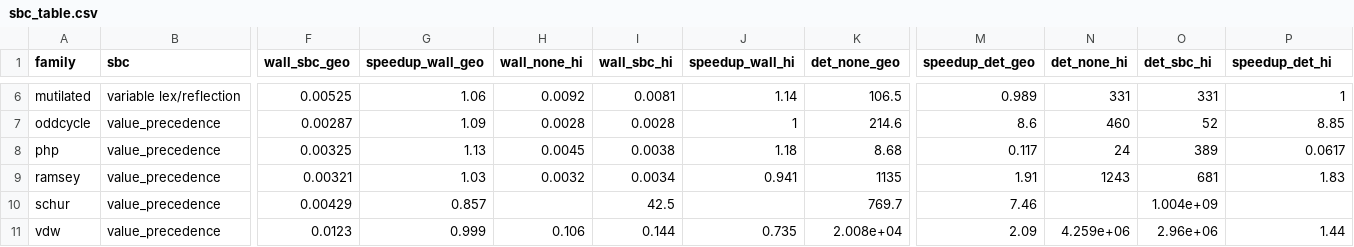
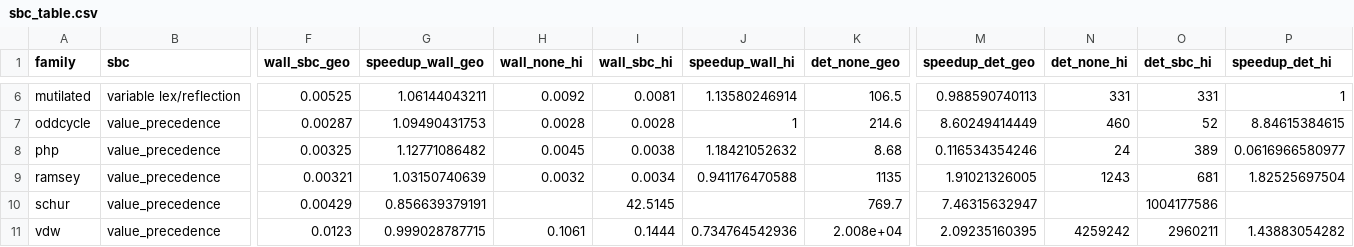
Before and after one commit to leansolving/leancsp, a CSV file: experiments/sbc/results/sbc_table.csv, drawn as a sheet; only a part is shown, gaps mark what is left out; the diff covers the shown part only; the diff names each change by its address in the sheet, - before the commit and + after, or states it on an @@ line.

Commit message:
Experiments: store speedups/hi-values at full precision in sbc_table.csv (3-sig-fig rounding made speedups look fake, e.g. 19,900,000 vs the true 19,863,281); paper_table rounds for display

```diff
--- a/experiments/sbc/results/sbc_table.csv
+++ b/experiments/sbc/results/sbc_table.csv
-G6 (speedup_wall_geo): 1.06
+G6 (speedup_wall_geo): 1.06144043211
-J6 (speedup_wall_hi): 1.14
+J6 (speedup_wall_hi): 1.13580246914
-M6 (speedup_det_geo): 0.989
+M6 (speedup_det_geo): 0.988590740113
-G7 (speedup_wall_geo): 1.09
+G7 (speedup_wall_geo): 1.09490431753
-M7 (speedup_det_geo): 8.6
+M7 (speedup_det_geo): 8.60249414449
-P7 (speedup_det_hi): 8.85
+P7 (speedup_det_hi): 8.84615384615
-G8 (speedup_wall_geo): 1.13
+G8 (speedup_wall_geo): 1.12771086482
-J8 (speedup_wall_hi): 1.18
+J8 (speedup_wall_hi): 1.18421052632
-M8 (speedup_det_geo): 0.117
+M8 (speedup_det_geo): 0.116534354246
-P8 (speedup_det_hi): 0.0617
+P8 (speedup_det_hi): 0.0616966580977
-G9 (speedup_wall_geo): 1.03
+G9 (speedup_wall_geo): 1.03150740639
-J9 (speedup_wall_hi): 0.941
+J9 (speedup_wall_hi): 0.941176470588
-M9 (speedup_det_geo): 1.91
+M9 (speedup_det_geo): 1.91021326005
-P9 (speedup_det_hi): 1.83
+P9 (speedup_det_hi): 1.82525697504
-G10 (speedup_wall_geo): 0.857
+G10 (speedup_wall_geo): 0.856639379191
-I10 (wall_sbc_hi): 42.5
+I10 (wall_sbc_hi): 42.5145
-M10 (speedup_det_geo): 7.46
+M10 (speedup_det_geo): 7.46315632947
-O10 (det_sbc_hi): 1.004e+09
+O10 (det_sbc_hi): 1004177586
-G11 (speedup_wall_geo): 0.999
+G11 (speedup_wall_geo): 0.999028787715
-H11 (wall_none_hi): 0.106
+H11 (wall_none_hi): 0.1061
-I11 (wall_sbc_hi): 0.144
+I11 (wall_sbc_hi): 0.1444
-J11 (speedup_wall_hi): 0.735
+J11 (speedup_wall_hi): 0.734764542936
-M11 (speedup_det_geo): 2.09
+M11 (speedup_det_geo): 2.09235160395
-N11 (det_none_hi): 4.259e+06
+N11 (det_none_hi): 4259242
-O11 (det_sbc_hi): 2.96e+06
+O11 (det_sbc_hi): 2960211
-P11 (speedup_det_hi): 1.44
+P11 (speedup_det_hi): 1.43883054282
```
Also changed, not shown: 30 edited cells elsewhere in this file, 1 other file.
